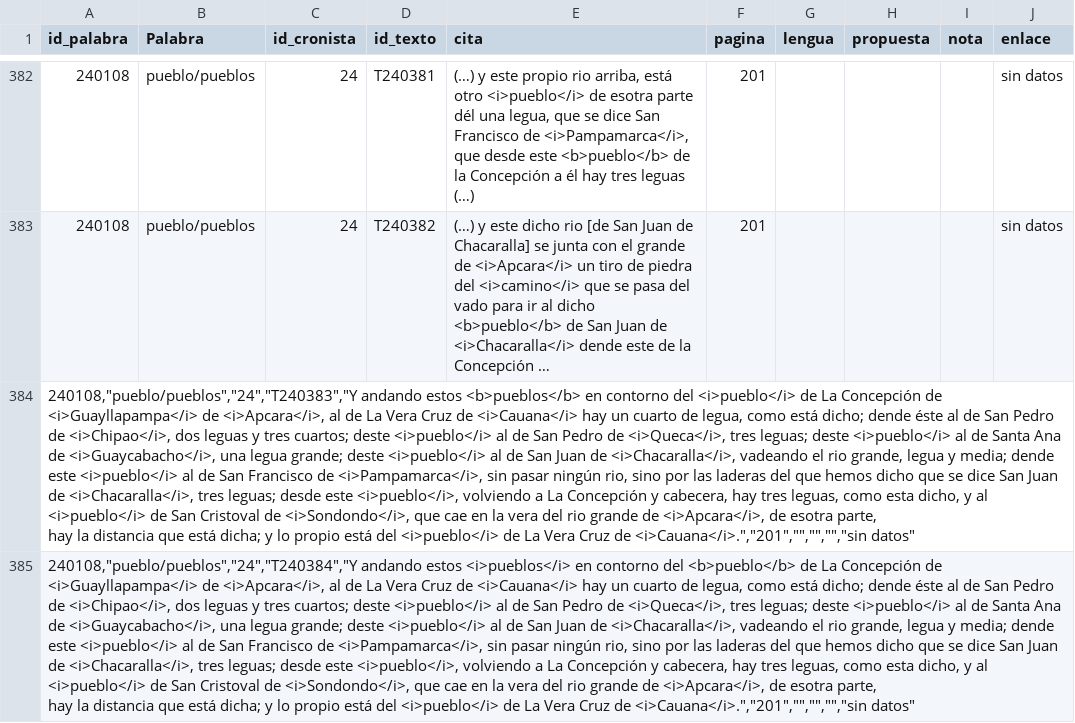
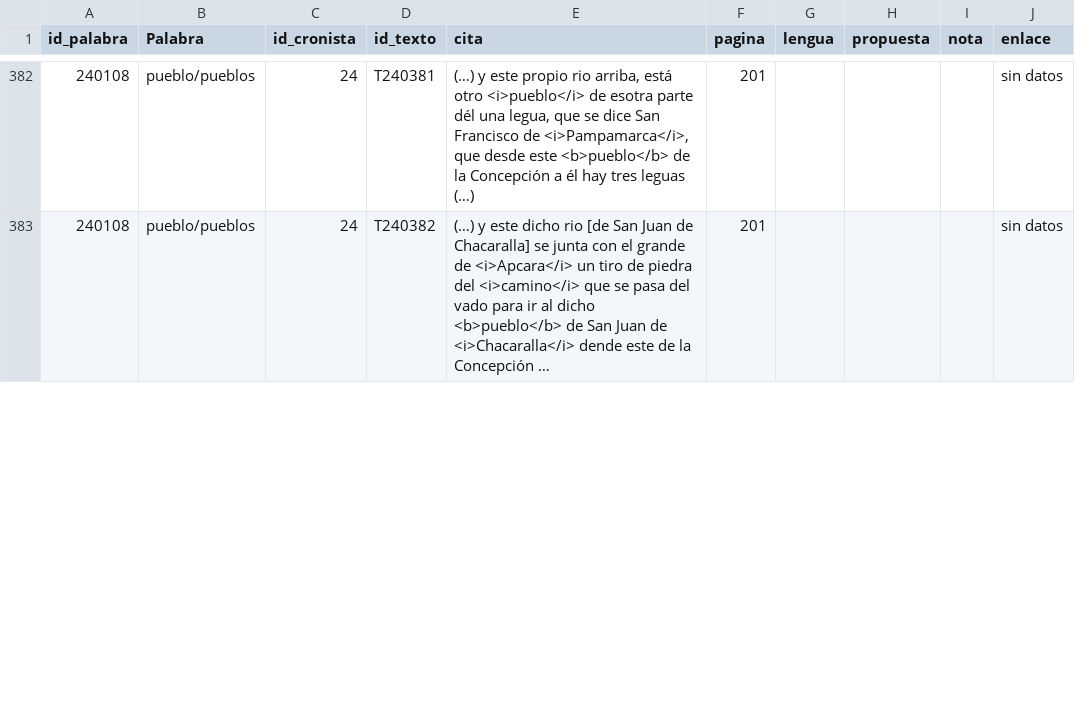
Before and after one commit to glosascroniquenses/Glosario, a CSV file: _data/cronista24.csv, drawn as a sheet; only a part is shown, gaps mark what is left out; long unchanged cells end in …; removed rows and columns are numbered as before the commit, all else as after; ↵ is a line break in a cell; the diff covers the shown part only; the diff names each change by its address in the sheet, - before the commit and + after, or states it on an @@ line.

Commit message:
Update cronista24.csv

```diff
--- a/_data/cronista24.csv
+++ b/_data/cronista24.csv
-row 384: 240108,"pueblo/pueblos","24","T240383","Y andando estos <b>pueblos</b> en contorno del <i>pueblo</i> de La Concepción de <i>Guayllapampa</i> de <i>Apcara</i>, al de La Vera Cruz de <i>Cauana</i> hay un cuarto de legua, como está dicho; dende éste al de San Pedro de <i>Chipao</i>, dos leguas y tres cuartos; deste <i>pueblo</i> al de San Pedro de <i>Queca</i>, tres leguas; deste <i>pueblo</i> al de Santa Ana de <i>Guaycabacho</i>, una legua grande; deste <i>pueblo</i> al de San Juan de <i>Chacaralla</i>, vadeando el rio grande, legua y media; dende este <i>pueblo</i> al de San Francisco de <i>Pampamarca</i>, sin pasar ningún rio, sino por las laderas del que hemos dicho que se dice San Juan de <i>Chacaralla</i>, tres leguas; desde este <i>pueblo</i>, volviendo a La Concepción y cabecera, hay tres leguas, como esta dicho, y al <i>pueblo</i> de San Cristoval de <i>Sondondo</i>, que cae en la vera del rio grande de <i>Apcara</i>, de esotra parte, ↵ hay la distancia que está dicha; y lo propio está del <i>pueblo</i> de La Vera Cruz de <i>Cauana</i>.","201","","","","sin datos"
-row 385: 240108,"pueblo/pueblos","24","T240384","Y andando estos <i>pueblos</i> en contorno del <b>pueblo</b> de La Concepción de <i>Guayllapampa</i> de <i>Apcara</i>, al de La Vera Cruz de <i>Cauana</i> hay un cuarto de legua, como está dicho; dende éste al de San Pedro de <i>Chipao</i>, dos leguas y tres cuartos; deste <i>pueblo</i> al de San Pedro de <i>Queca</i>, tres leguas; deste <i>pueblo</i> al de Santa Ana de <i>Guaycabacho</i>, una legua grande; deste <i>pueblo</i> al de San Juan de <i>Chacaralla</i>, vadeando el rio grande, legua y media; dende este <i>pueblo</i> al de San Francisco de <i>Pampamarca</i>, sin pasar ningún rio, sino por las laderas del que hemos dicho que se dice San Juan de <i>Chacaralla</i>, tres leguas; desde este <i>pueblo</i>, volviendo a La Concepción y cabecera, hay tres leguas, como esta dicho, y al <i>pueblo</i> de San Cristoval de <i>Sondondo</i>, que cae en la vera del rio grande de <i>Apcara</i>, de esotra parte, ↵ hay la distancia que está dicha; y lo propio está del <i>pueblo</i> de La Vera Cruz de <i>Cauana</i>.","201","","","","sin datos"
```
Also changed, not shown: 3 added rows and 1 removed row elsewhere in this file.
